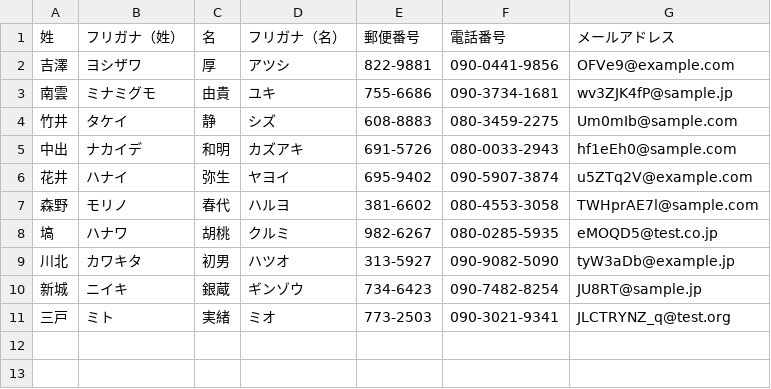
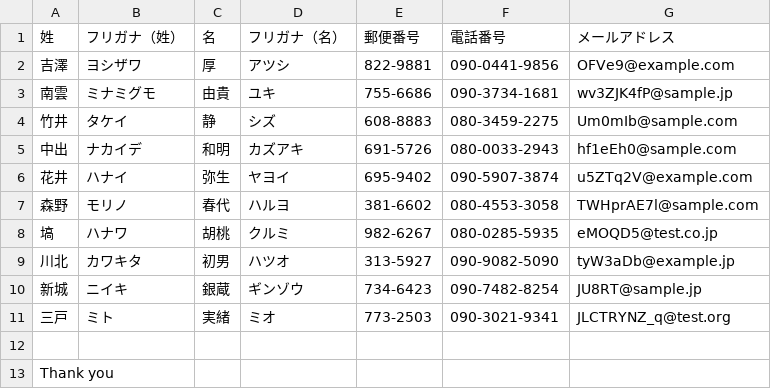
Before and after one commit to rtsubaki00/mysite, a CSV file: testdata.csv, drawn as a sheet.

```diff
--- a/testdata.csv
+++ b/testdata.csv
@@ -11 +11,3 @@
 三戸,ミト,実緒,ミオ,773-2503,090-3021-9341,JLCTRYNZ_q@test.org
+
+Thank you
```
Also changed, not shown: 1 other file.
